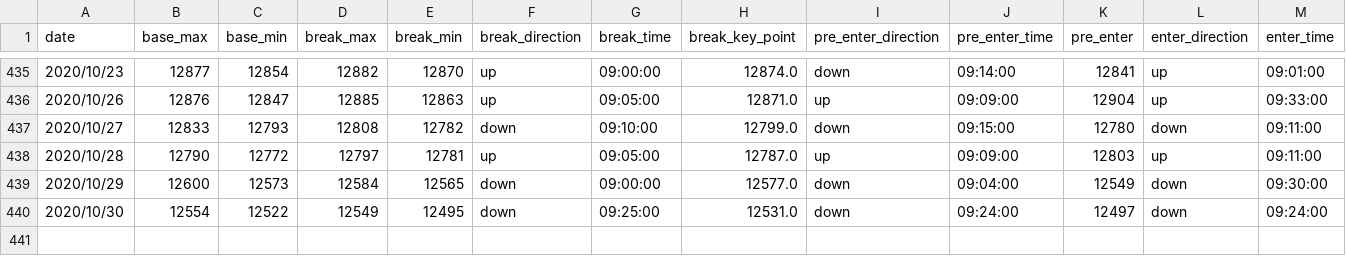
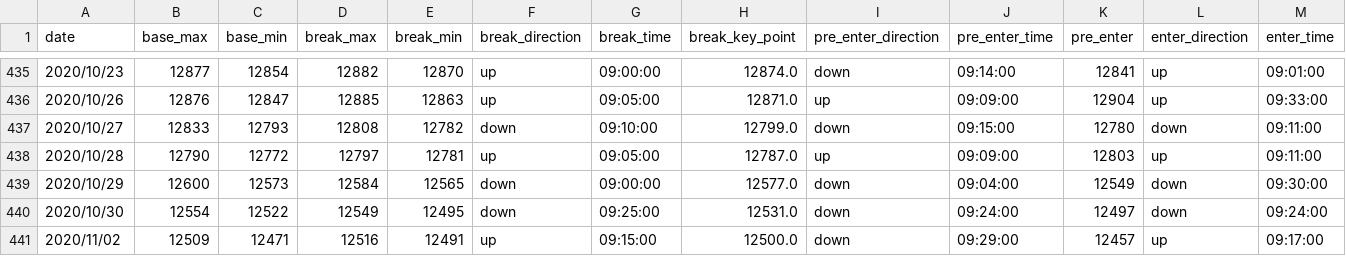
Before and after one commit to ngxial03/Future, a CSV file: out/happy_total.csv, drawn as a sheet; only a part is shown, gaps mark what is left out; rows hold the shown columns only; the diff names each change by its address in the sheet, - before the commit and + after, or states it on an @@ line.

```diff
--- a/out/happy_total.csv
+++ b/out/happy_total.csv
+row 441: 2020/11/02 | 12509 | 12471 | 12516 | 12491 | up | 09:15:00 | 12500.0 | down | 09:29:00 | 12457 | up | 09:17:00
```
Also changed, not shown: out/max_min_total.csv, 3 other files.
